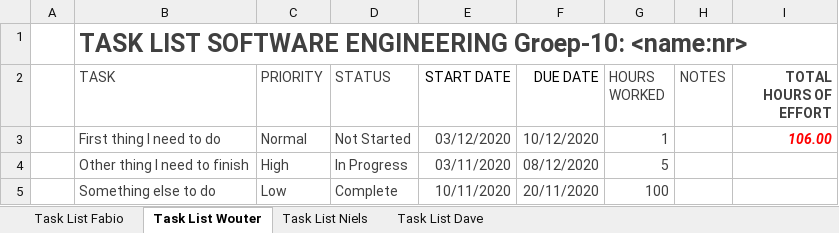
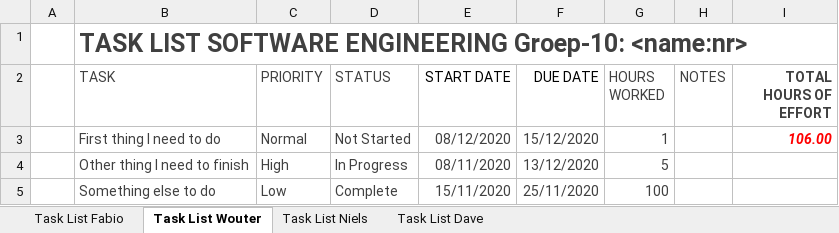
Before and after one commit to fabioPuissant/SoftEngProject2021-Groep10, an Excel workbook: Logging_Dave.xlsx, sheet Task List Wouter, drawn as a sheet; values as stored, in another font and other column widths than the file's, no borders; conditional formats and table styles not drawn; the diff names each change by its address in the sheet, - before the commit and + after, or states it on an @@ line.

```diff
--- a/Logging_Dave.xlsx (sheet Task List Wouter)
+++ b/Logging_Dave.xlsx (sheet Task List Wouter)
-E3 (START DATE): 03/12/2020
+E3 (START DATE): 08/12/2020
-F3 (DUE DATE): 10/12/2020
+F3 (DUE DATE): 15/12/2020
-E4 (START DATE): 03/11/2020
+E4 (START DATE): 08/11/2020
-F4 (DUE DATE): 08/12/2020
+F4 (DUE DATE): 13/12/2020
-E5 (START DATE): 10/11/2020
+E5 (START DATE): 15/11/2020
-F5 (DUE DATE): 20/11/2020
+F5 (DUE DATE): 25/11/2020
```
Also changed, not shown: sheet Task List Dave, sheet Task List Niels, 3 other files.
